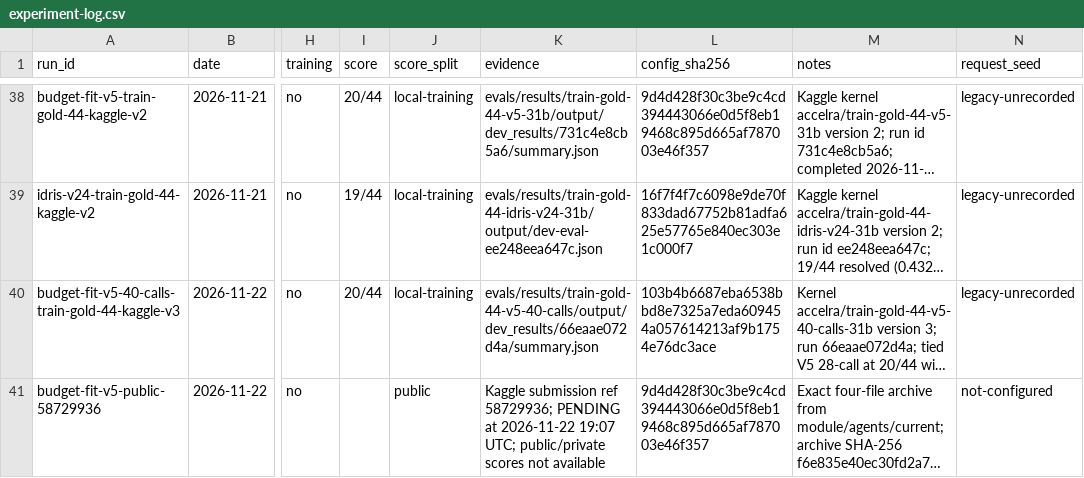
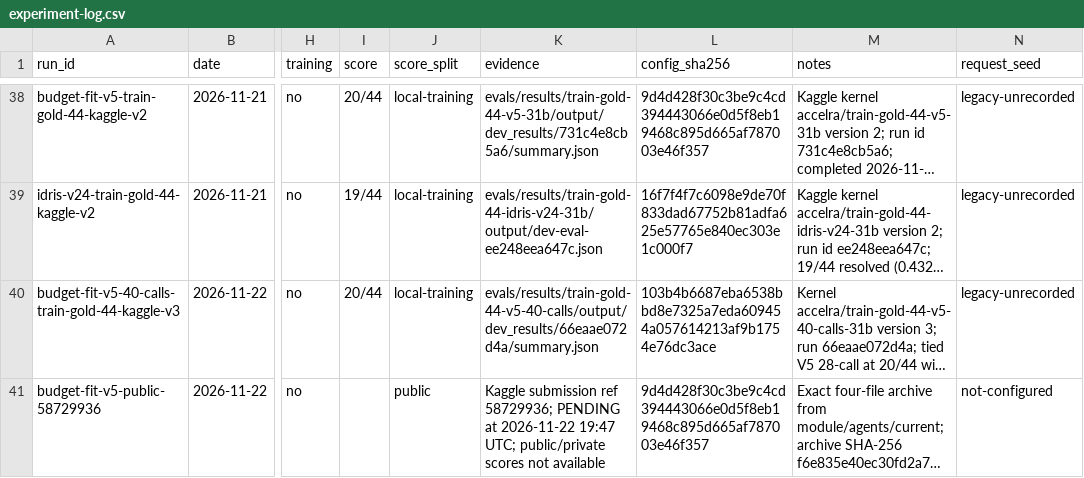
Before and after one commit to Acceleratorer/gemma-4-developer-agent, a CSV file: log/experiment-log.csv, drawn as a sheet; only a part is shown, gaps mark what is left out; long unchanged cells end in …; the diff names each change by its address in the sheet, - before the commit and + after, or states it on an @@ line.

```diff
--- a/log/experiment-log.csv
+++ b/log/experiment-log.csv
-K41 (evidence): …at 2026-11-22 19:07 UTC; public/private…
+K41 (evidence): …at 2026-11-22 19:47 UTC; public/private…
```
Also changed, not shown: 3 other files.
